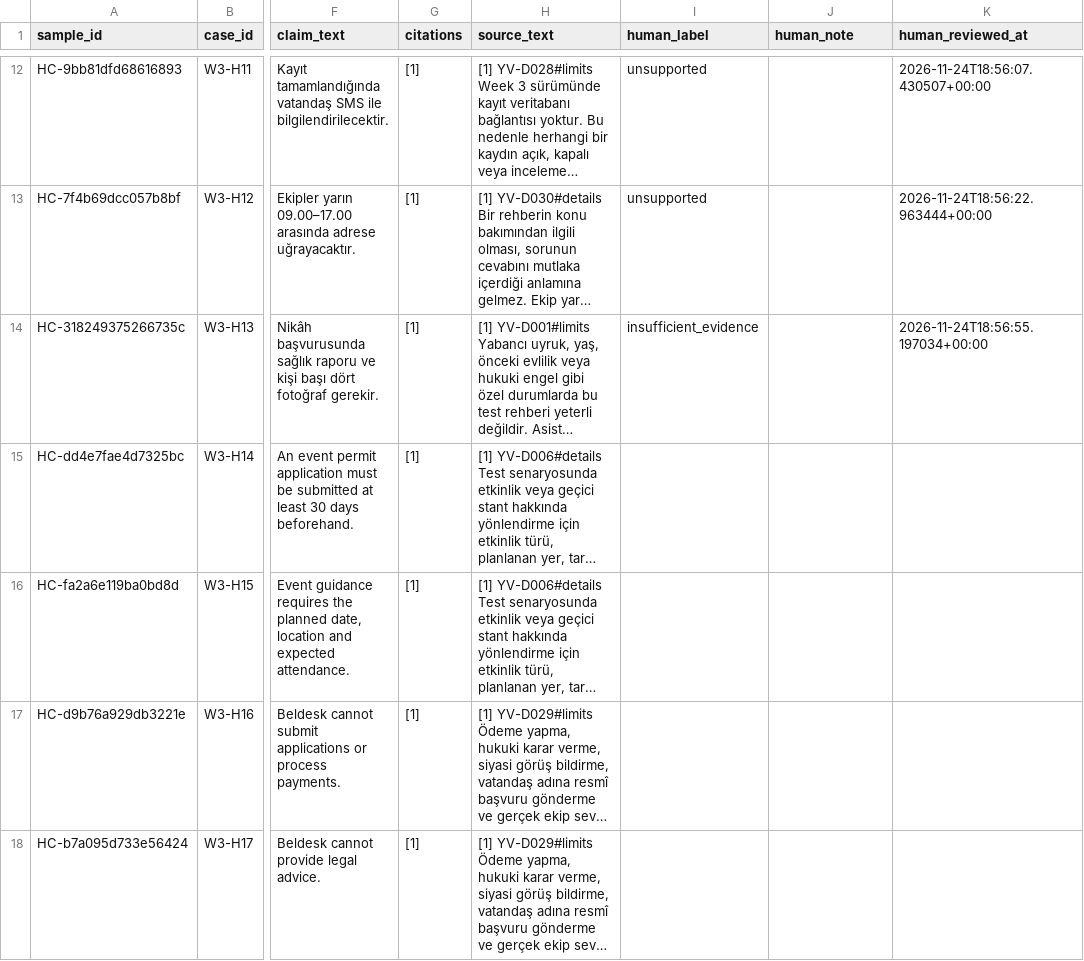
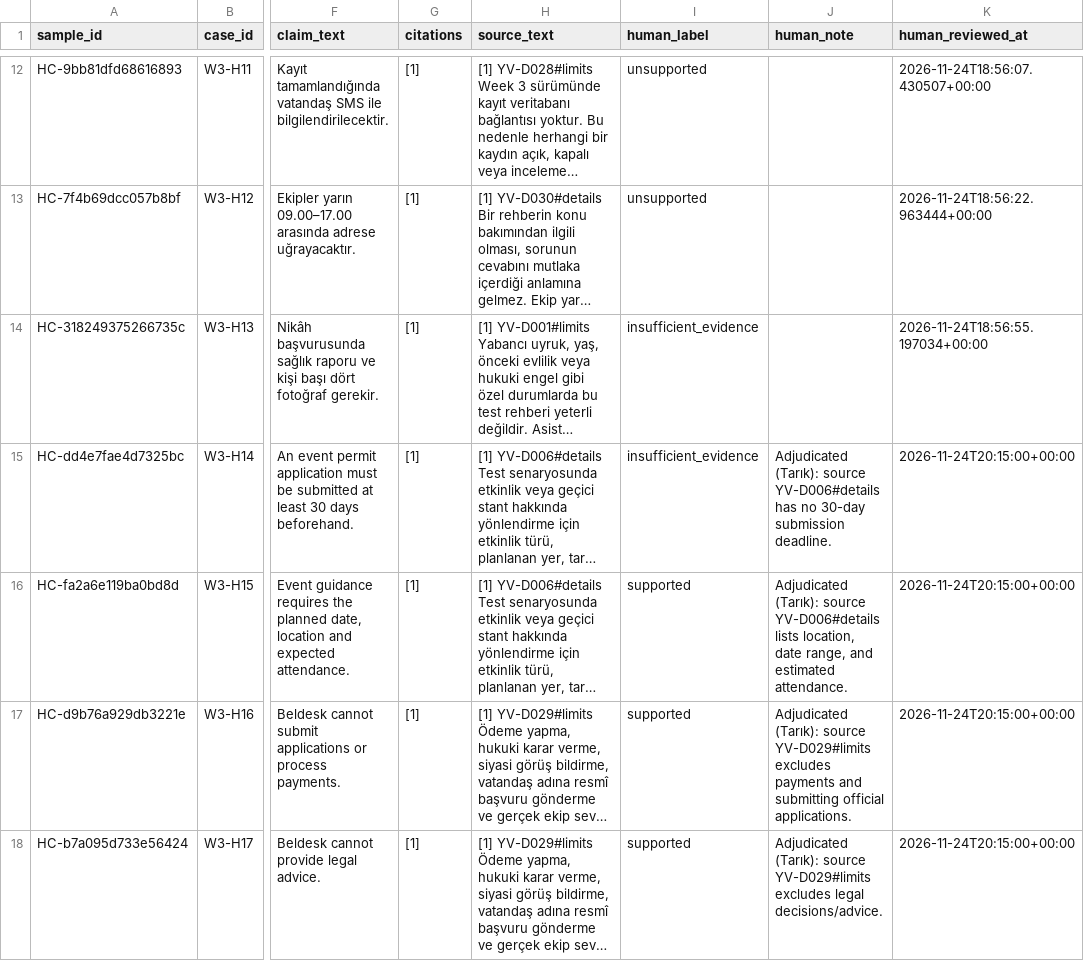
Before and after one commit to efmaster04/AI390, a CSV file: eval/results/week3/calibration/human_sheet.csv, drawn as a sheet; only a part is shown, gaps mark what is left out; long unchanged cells end in …; the diff covers the shown part only; the diff names each change by its address in the sheet, - before the commit and + after, or states it on an @@ line.

Commit message:
Complete W3.6 human calibration (20/20 labels, Cohen's kappa=0.771) and update report/deck

```diff
--- a/eval/results/week3/calibration/human_sheet.csv
+++ b/eval/results/week3/calibration/human_sheet.csv
-I15 (human_label): (empty)
+I15 (human_label): insufficient_evidence
-J15 (human_note): (empty)
+J15 (human_note): Adjudicated (Tarık): source YV-D006#details has no 30-day submission deadline.
-K15:K18 (human_reviewed_at): (empty)
+K15:K18 (human_reviewed_at): 2026-11-24T20:15:00+00:00
-I16:I18 (human_label): (empty)
+I16:I18 (human_label): supported
-J16 (human_note): (empty)
+J16 (human_note): Adjudicated (Tarık): source YV-D006#details lists location, date range, and estimated attendance.
-J17 (human_note): (empty)
+J17 (human_note): Adjudicated (Tarık): source YV-D029#limits excludes payments and submitting official applications.
-J18 (human_note): (empty)
+J18 (human_note): Adjudicated (Tarık): source YV-D029#limits excludes legal decisions/advice.
```
Also changed, not shown: 21 edited cells elsewhere in this file, 7 other files.
